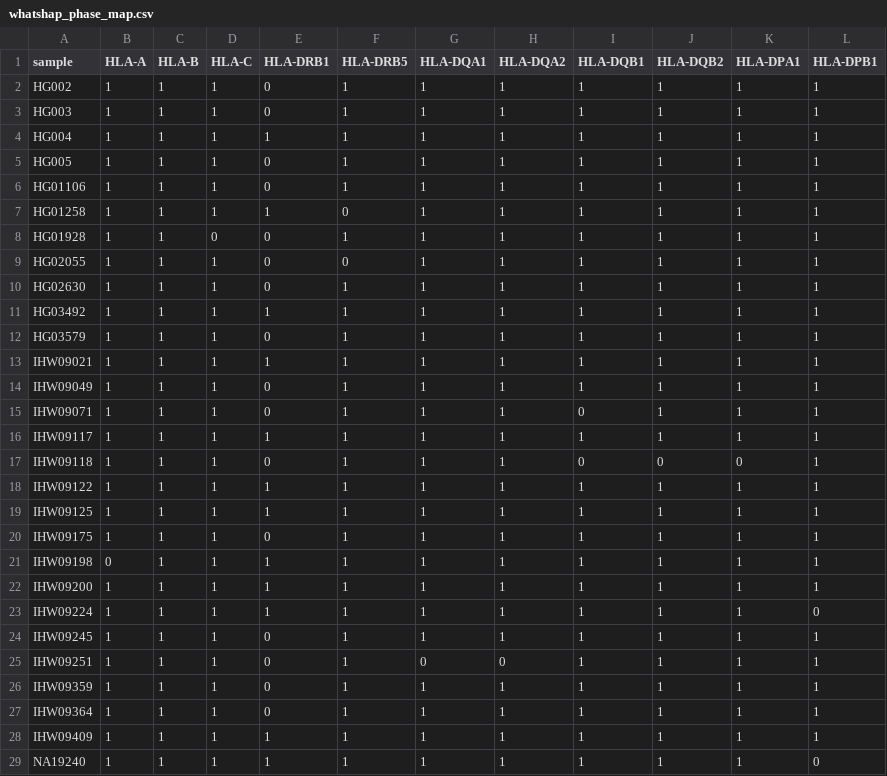
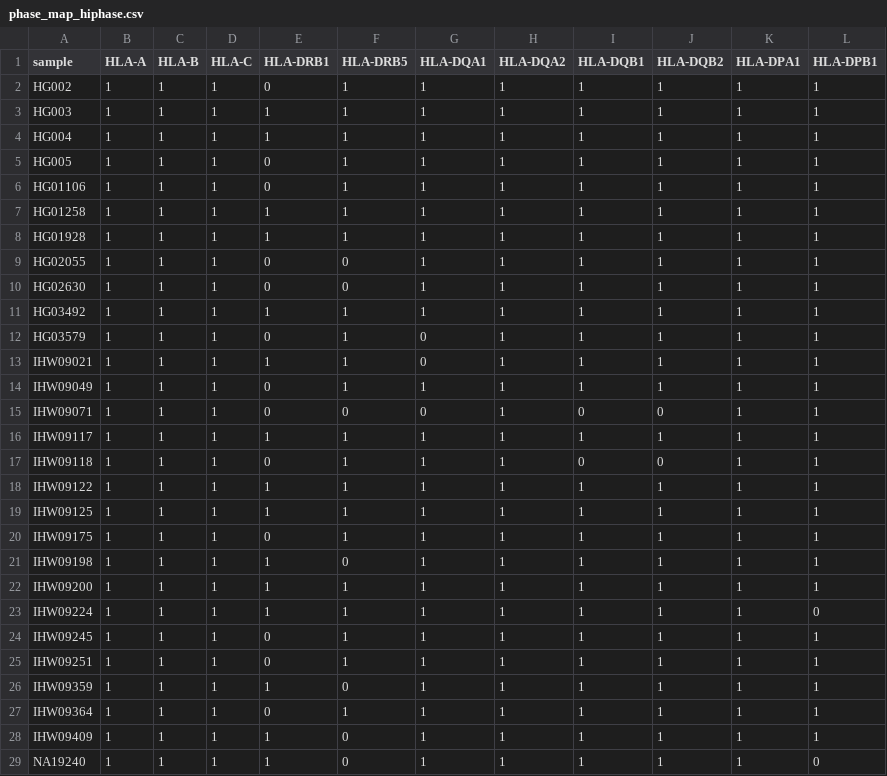
Before and after one commit to matthewglasenapp/mhc, a CSV file: scripts/visualizations/phase_heat_map/phase_map_hiphase.csv (was scripts/visualizations/phase_heat_map/whatshap_phase_map.csv), drawn as a sheet; only a part is shown; the diff covers the shown part only.

```diff
--- a/scripts/visualizations/phase_heat_map/whatshap_phase_map.csv
+++ b/scripts/visualizations/phase_heat_map/phase_map_hiphase.csv
@@ -2,3 +2,3 @@ sample,HLA-A,HLA-B,HLA-C,HLA-DRB1,HLA-DRB5,HLA-DQA1,HLA-DQA2,HLA-DQB1,HLA-DQB2,H
 HG002,1,1,1,0,1,1,1,1,1,1,1
-HG003,1,1,1,0,1,1,1,1,1,1,1
+HG003,1,1,1,1,1,1,1,1,1,1,1
 HG004,1,1,1,1,1,1,1,1,1,1,1
@@ -6,13 +6,13 @@ HG005,1,1,1,0,1,1,1,1,1,1,1
 HG01106,1,1,1,0,1,1,1,1,1,1,1
-HG01258,1,1,1,1,0,1,1,1,1,1,1
-HG01928,1,1,0,0,1,1,1,1,1,1,1
+HG01258,1,1,1,1,1,1,1,1,1,1,1
+HG01928,1,1,1,1,1,1,1,1,1,1,1
 HG02055,1,1,1,0,0,1,1,1,1,1,1
-HG02630,1,1,1,0,1,1,1,1,1,1,1
+HG02630,1,1,1,0,0,1,1,1,1,1,1
 HG03492,1,1,1,1,1,1,1,1,1,1,1
-HG03579,1,1,1,0,1,1,1,1,1,1,1
-IHW09021,1,1,1,1,1,1,1,1,1,1,1
+HG03579,1,1,1,0,1,0,1,1,1,1,1
+IHW09021,1,1,1,1,1,0,1,1,1,1,1
 IHW09049,1,1,1,0,1,1,1,1,1,1,1
-IHW09071,1,1,1,0,1,1,1,0,1,1,1
+IHW09071,1,1,1,0,0,0,1,0,0,1,1
 IHW09117,1,1,1,1,1,1,1,1,1,1,1
-IHW09118,1,1,1,0,1,1,1,0,0,0,1
+IHW09118,1,1,1,0,1,1,1,0,0,1,1
 IHW09122,1,1,1,1,1,1,1,1,1,1,1
@@ -20,3 +20,3 @@ IHW09125,1,1,1,1,1,1,1,1,1,1,1
 IHW09175,1,1,1,0,1,1,1,1,1,1,1
-IHW09198,0,1,1,1,1,1,1,1,1,1,1
+IHW09198,1,1,1,1,0,1,1,1,1,1,1
 IHW09200,1,1,1,1,1,1,1,1,1,1,1
@@ -24,6 +24,6 @@ IHW09224,1,1,1,1,1,1,1,1,1,1,0
 IHW09245,1,1,1,0,1,1,1,1,1,1,1
-IHW09251,1,1,1,0,1,0,0,1,1,1,1
-IHW09359,1,1,1,0,1,1,1,1,1,1,1
+IHW09251,1,1,1,0,1,1,1,1,1,1,1
+IHW09359,1,1,1,1,0,1,1,1,1,1,1
 IHW09364,1,1,1,0,1,1,1,1,1,1,1
-IHW09409,1,1,1,1,1,1,1,1,1,1,1
-NA19240,1,1,1,1,1,1,1,1,1,1,0
+IHW09409,1,1,1,1,0,1,1,1,1,1,1
+NA19240,1,1,1,1,0,1,1,1,1,1,0
```
Also changed, not shown: 3 edited cells elsewhere in this file, 6 other files.
